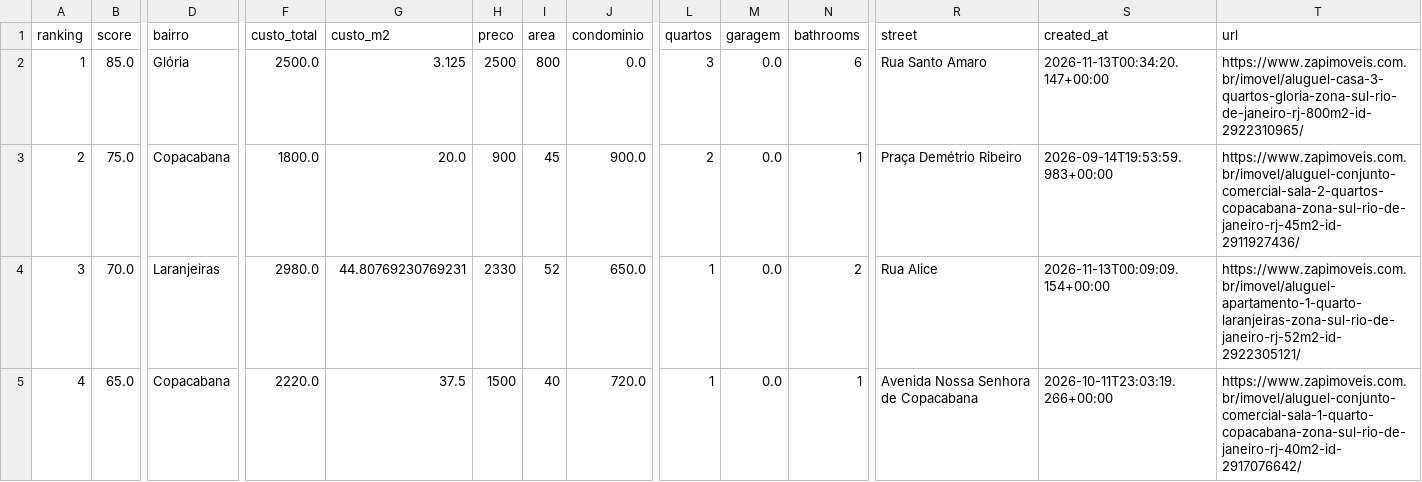
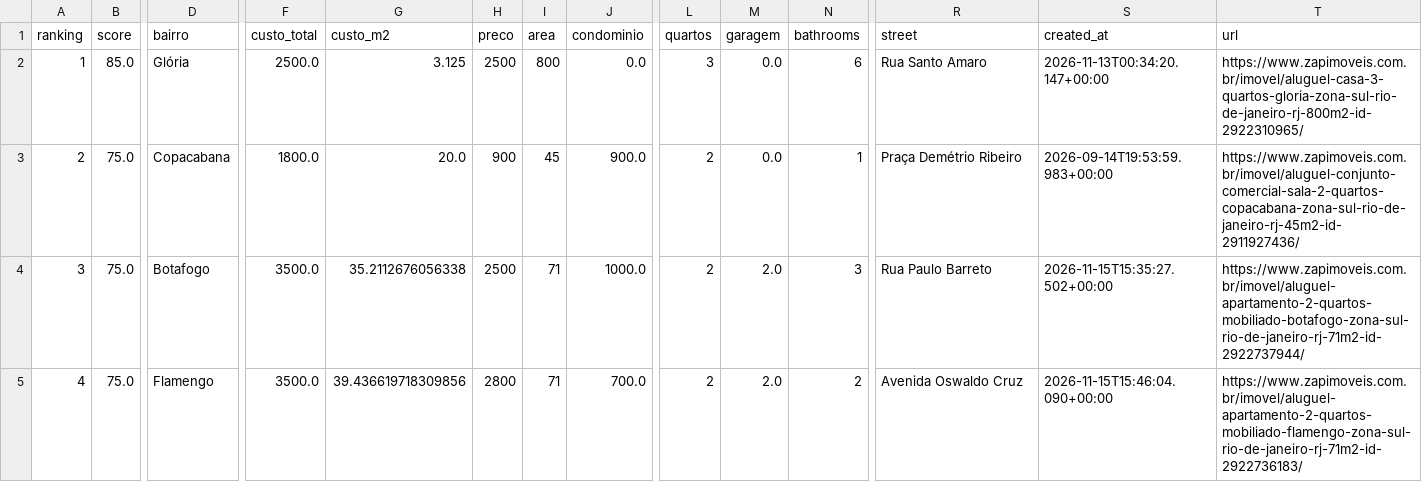
Before and after one commit to DboechatM/RentHunter, a CSV file: data/zap/top/top10.csv, drawn as a sheet; only a part is shown, gaps mark what is left out; the diff covers the shown part only; the diff names each change by its address in the sheet, - before the commit and + after, or states it on an @@ line.

```diff
--- a/data/zap/top/top10.csv
+++ b/data/zap/top/top10.csv
-B4 (score): 70.0
+B4 (score): 75.0
-D4 (bairro): Laranjeiras
+D4 (bairro): Botafogo
-F4 (custo_total): 2980.0
+F4 (custo_total): 3500.0
-G4 (custo_m2): 44.80769230769231
+G4 (custo_m2): 35.2112676056338
-H4 (preco): 2330
+H4 (preco): 2500
-I4 (area): 52
+I4 (area): 71
-J4 (condominio): 650.0
+J4 (condominio): 1000.0
-L4:L5 (quartos): 1
+L4:L5 (quartos): 2
-M4:M5 (garagem): 0.0
+M4:M5 (garagem): 2.0
-N4 (bathrooms): 2
+N4 (bathrooms): 3
-R4 (street): Rua Alice
+R4 (street): Rua Paulo Barreto
-S4 (created_at): 2026-11-13T00:09:09.154+00:00
+S4 (created_at): 2026-11-15T15:35:27.502+00:00
-T4 (url): https://www.zapimoveis.com.br/imovel/aluguel-apartamento-1-quarto-laranjeiras-zona-sul-rio-de-janeiro-rj-52m2-id-2922305121/
+T4 (url): https://www.zapimoveis.com.br/imovel/aluguel-apartamento-2-quartos-mobiliado-botafogo-zona-sul-rio-de-janeiro-rj-71m2-id-2922737944/
-B5 (score): 65.0
+B5 (score): 75.0
-D5 (bairro): Copacabana
+D5 (bairro): Flamengo
-F5 (custo_total): 2220.0
+F5 (custo_total): 3500.0
-G5 (custo_m2): 37.5
+G5 (custo_m2): 39.436619718309856
-H5 (preco): 1500
+H5 (preco): 2800
-I5 (area): 40
+I5 (area): 71
-J5 (condominio): 720.0
+J5 (condominio): 700.0
-N5 (bathrooms): 1
+N5 (bathrooms): 2
-R5 (street): Avenida Nossa Senhora de Copacabana
+R5 (street): Avenida Oswaldo Cruz
-S5 (created_at): 2026-10-11T23:03:19.266+00:00
+S5 (created_at): 2026-11-15T15:46:04.090+00:00
-T5 (url): https://www.zapimoveis.com.br/imovel/aluguel-conjunto-comercial-sala-1-quarto-copacabana-zona-sul-rio-de-janeiro-rj-40m2-id-2917076642/
+T5 (url): https://www.zapimoveis.com.br/imovel/aluguel-apartamento-2-quartos-mobiliado-flamengo-zona-sul-rio-de-janeiro-rj-71m2-id-2922736183/
```
Also changed, not shown: 65 edited cells elsewhere in this file, 3 other files.
